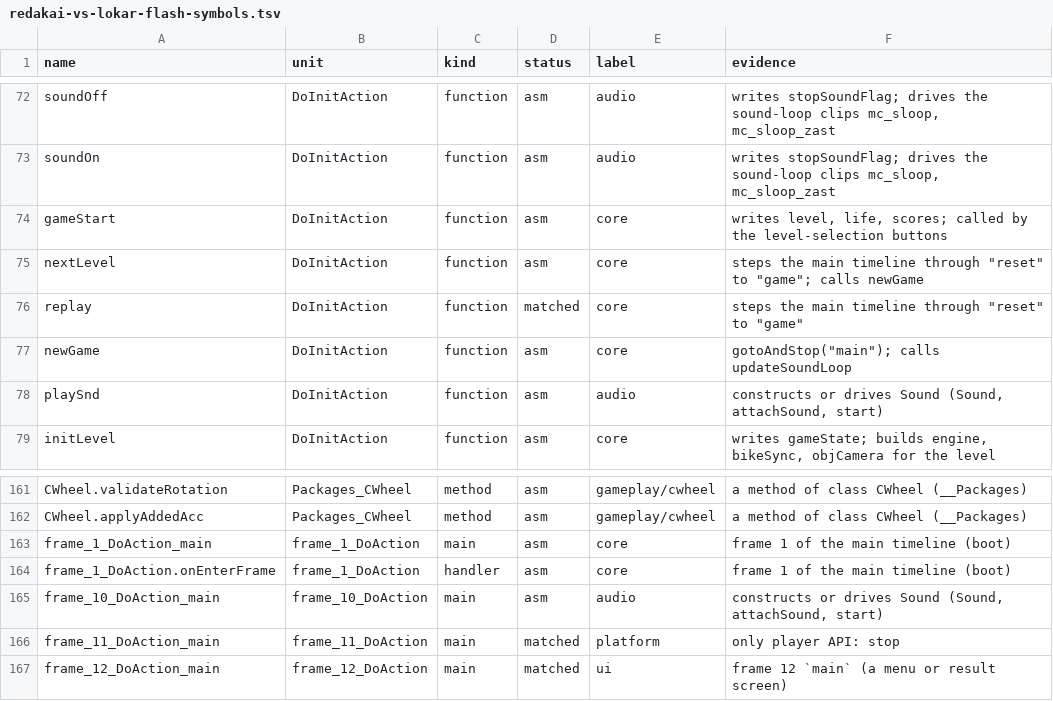
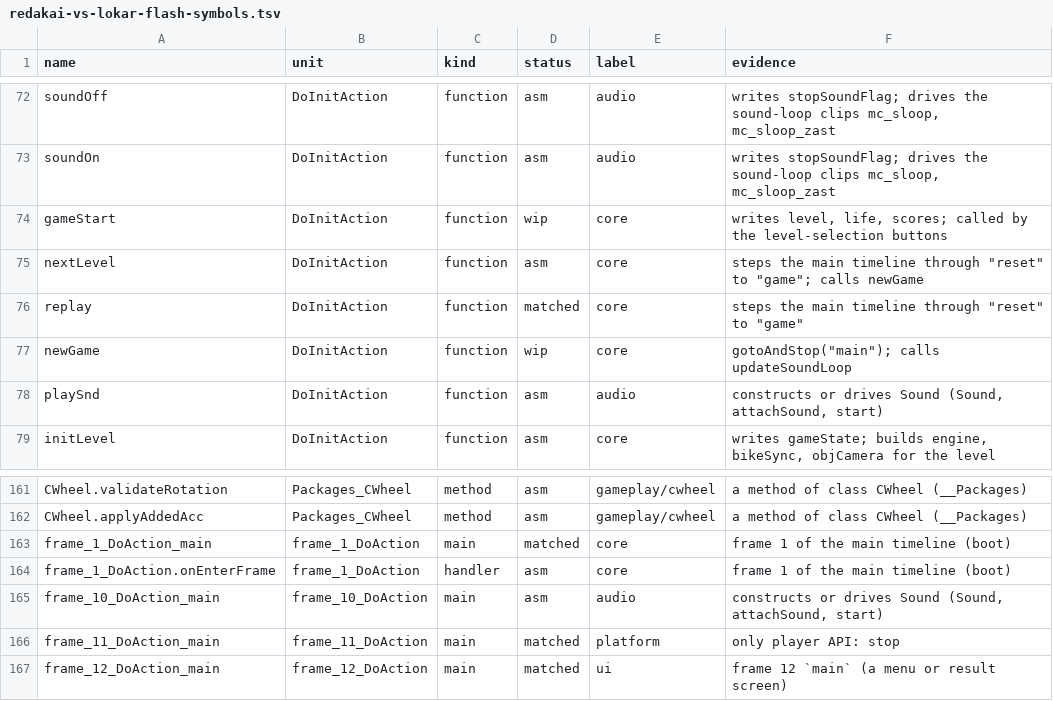
Before and after one commit to Harskov/redakai-vs-lokar-flash, a TSV file: symbols/redakai-vs-lokar-flash-symbols.tsv, drawn as a sheet; only a part is shown, gaps mark what is left out.

```diff
--- a/symbols/redakai-vs-lokar-flash-symbols.tsv
+++ b/symbols/redakai-vs-lokar-flash-symbols.tsv
@@ -73,6 +73,6 @@ soundOff	DoInitAction	function	asm	audio	writes stopSoundFlag; drives the sound-
 soundOn	DoInitAction	function	asm	audio	writes stopSoundFlag; drives the sound-loop clips mc_sloop, mc_sloop_zast
-gameStart	DoInitAction	function	asm	core	writes level, life, scores; called by the level-selection buttons
+gameStart	DoInitAction	function	wip	core	writes level, life, scores; called by the level-selection buttons
 nextLevel	DoInitAction	function	asm	core	steps the main timeline through "reset" to "game"; calls newGame
 replay	DoInitAction	function	matched	core	steps the main timeline through "reset" to "game"
-newGame	DoInitAction	function	asm	core	gotoAndStop("main"); calls updateSoundLoop
+newGame	DoInitAction	function	wip	core	gotoAndStop("main"); calls updateSoundLoop
 playSnd	DoInitAction	function	asm	audio	constructs or drives Sound (Sound, attachSound, start)
@@ -162,3 +162,3 @@ CWheel.validateRotation	Packages_CWheel	method	asm	gameplay/cwheel	a method of c
 CWheel.applyAddedAcc	Packages_CWheel	method	asm	gameplay/cwheel	a method of class CWheel (__Packages)
-frame_1_DoAction_main	frame_1_DoAction	main	asm	core	frame 1 of the main timeline (boot)
+frame_1_DoAction_main	frame_1_DoAction	main	matched	core	frame 1 of the main timeline (boot)
 frame_1_DoAction.onEnterFrame	frame_1_DoAction	handler	asm	core	frame 1 of the main timeline (boot)
```
Also changed, not shown: 5 other files.
